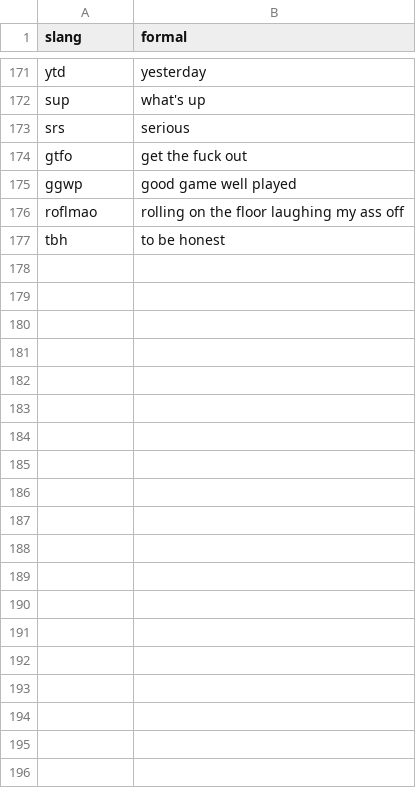
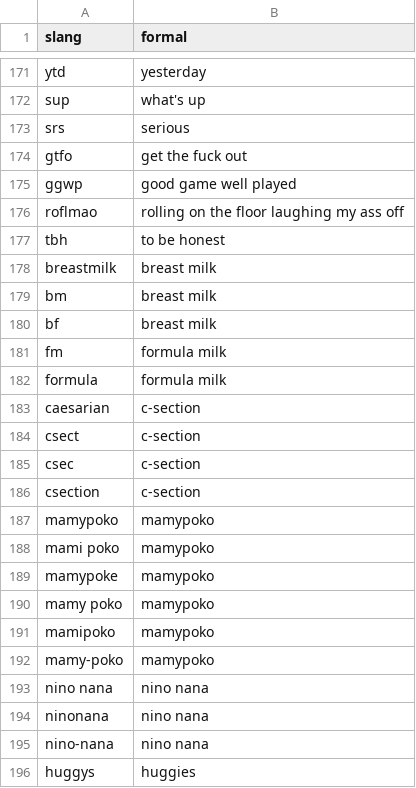
Before and after one commit to yijunw-mm/social-listening-web-development, a CSV file: data/other_data/slang_to_formal.csv, drawn as a sheet; only a part is shown, gaps mark what is left out; the diff covers the shown part only; the diff names each change by its address in the sheet, - before the commit and + after, or states it on an @@ line.

```diff
--- a/data/other_data/slang_to_formal.csv
+++ b/data/other_data/slang_to_formal.csv
+row 178: breastmilk | breast milk
+row 179: bm | breast milk
+row 180: bf | breast milk
+row 181: fm | formula milk
+row 182: formula | formula milk
+row 183: caesarian | c-section
+row 184: csect | c-section
+row 185: csec | c-section
+row 186: csection | c-section
+row 187: mamypoko | mamypoko
+row 188: mami poko | mamypoko
+row 189: mamypoke | mamypoko
+row 190: mamy poko | mamypoko
+row 191: mamipoko | mamypoko
+row 192: mamy-poko | mamypoko
+row 193: nino nana | nino nana
+row 194: ninonana | nino nana
+row 195: nino-nana | nino nana
+row 196: huggys | huggies
```
Also changed, not shown: 56 added rows elsewhere in this file, 9 other files.
